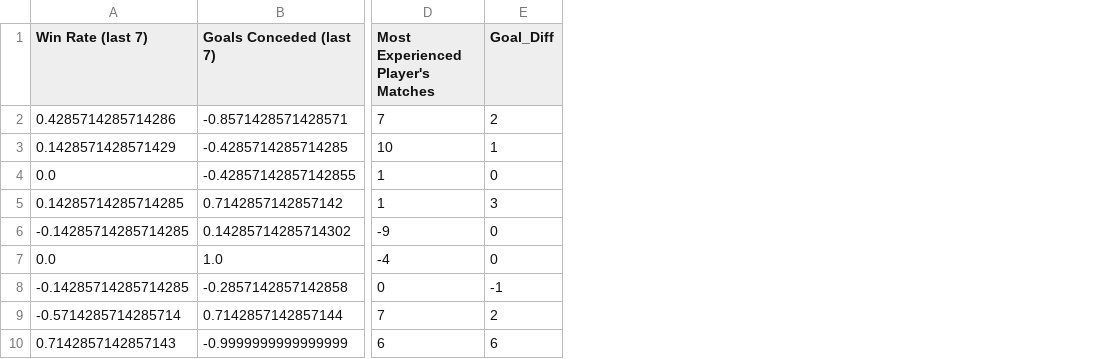
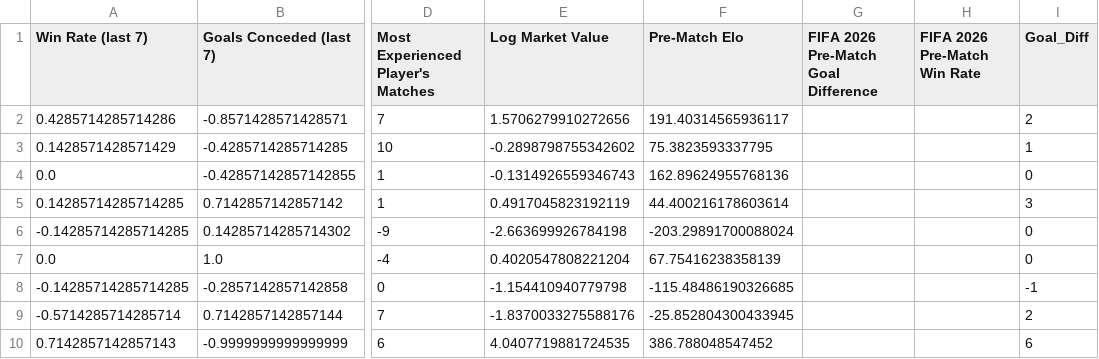
Before and after one commit to s253796/FIFA-World-Cup-2026-Group-16-Linear-Regression-Models, a CSV file: 2.1_Linear_Regression_Goal_Difference/outputs/dataset_2_1.csv, drawn as a sheet; only a part is shown, gaps mark what is left out; the diff names each change by its address in the sheet, - before the commit and + after, or states it on an @@ line.

```diff
--- a/2.1_Linear_Regression_Goal_Difference/outputs/dataset_2_1.csv
+++ b/2.1_Linear_Regression_Goal_Difference/outputs/dataset_2_1.csv
+column E (Log Market Value), rows 2-10: 1.5706279910272656 | -0.2898798755342602 | -0.1314926559346743 | 0.4917045823192119 | -2.663699926784198 | 0.4020547808221204 | -1.154410940779798 | -1.8370033275588176 | 4.0407719881724535
+column F (Pre-Match Elo), rows 2-10: 191.40314565936117 | 75.3823593337795 | 162.89624955768136 | 44.400216178603614 | -203.29891700088024 | 67.75416238358139 | -115.48486190326685 | -25.852804300433945 | 386.788048547452
+column G, row 1: FIFA 2026 Pre-Match Goal Difference
+column H (FIFA 2026 Pre-Match Win Rate), empty
```
Also changed, not shown: 5 other files.
